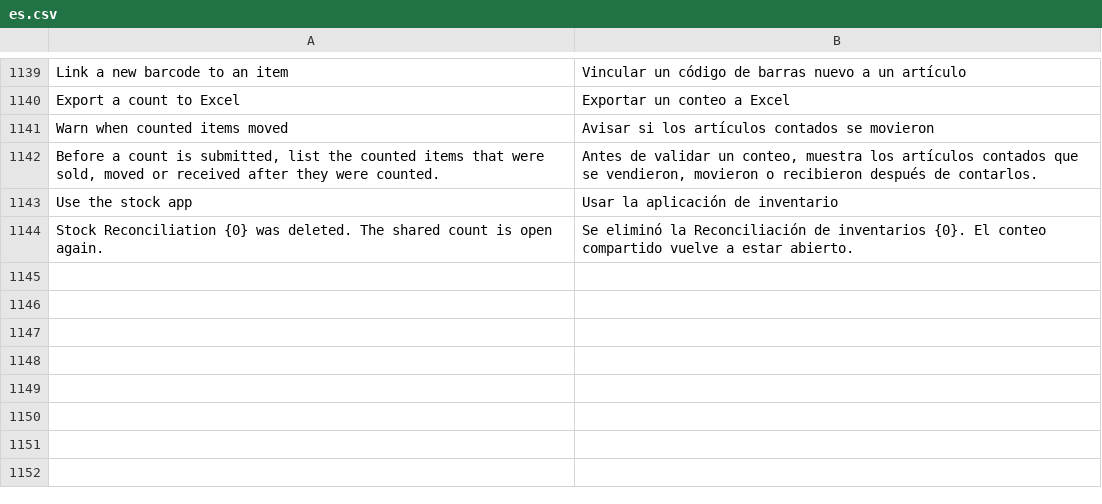
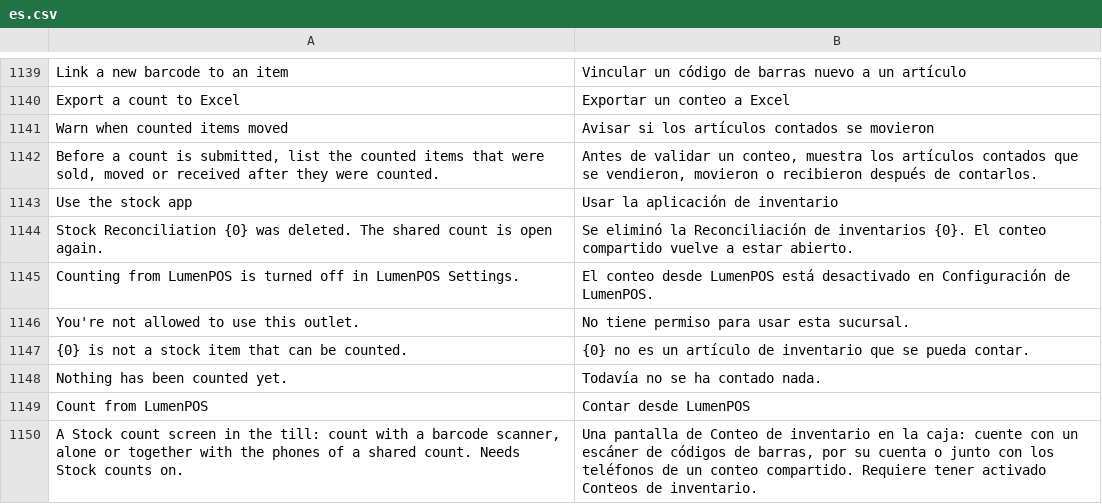
Before and after one commit to EsafeSolutions/Esafe-NewGenPOS, a CSV file: lumenpos/translations/es.csv, drawn as a sheet; only a part is shown, gaps mark what is left out; the diff names each change by its address in the sheet, - before the commit and + after, or states it on an @@ line.

```diff
--- a/lumenpos/translations/es.csv
+++ b/lumenpos/translations/es.csv
+row 1145: Counting from LumenPOS is turned off in LumenPOS Settings. | El conteo desde LumenPOS está desactivado en Configuración de LumenPOS.
+row 1146: You're not allowed to use this outlet. | No tiene permiso para usar esta sucursal.
+row 1147: {0} is not a stock item that can be counted. | {0} no es un artículo de inventario que se pueda contar.
+row 1148: Nothing has been counted yet. | Todavía no se ha contado nada.
+row 1149: Count from LumenPOS | Contar desde LumenPOS
+row 1150: A Stock count screen in the till: count with a barcode scanner, alone or together with the phones of a shared count. Needs Stock counts on. | Una pantalla de Conteo de inventario en la caja: cuente con un escáner de códigos de barras, por su cuenta o junto con los teléfonos de un conteo compartido. Requiere tener activado Conteos de inventario.
```
Also changed, not shown: lumenpos/translations/ar.csv, lumenpos/translations/fa.csv, 57 other files.
